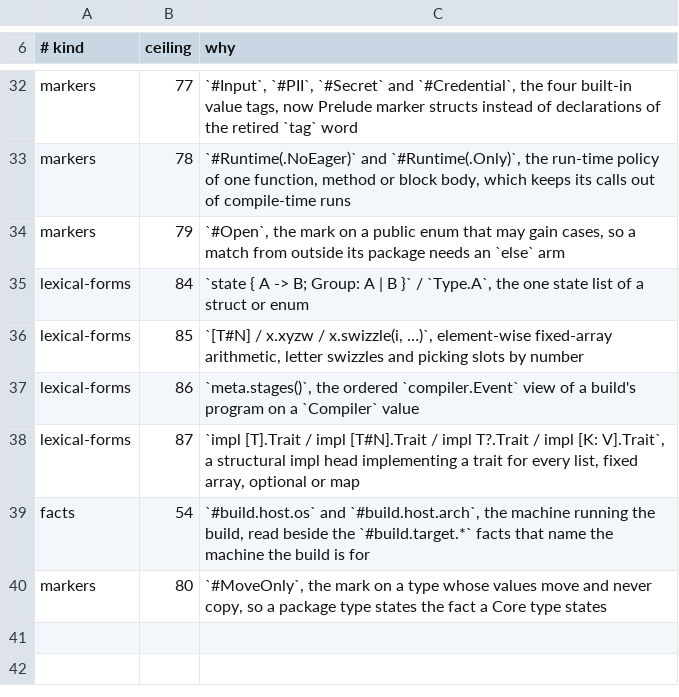
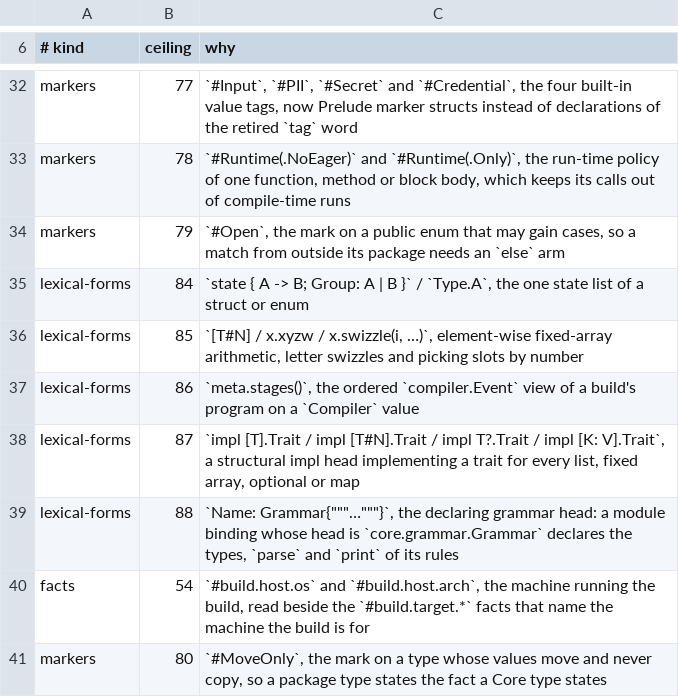
Before and after one commit to jet-language/jet, a TSV file: Tools/Agent/surface_budget.tsv, drawn as a sheet; only a part is shown, gaps mark what is left out; the diff names each change by its address in the sheet, - before the commit and + after, or states it on an @@ line.

```diff
--- a/Tools/Agent/surface_budget.tsv
+++ b/Tools/Agent/surface_budget.tsv
+row 39: lexical-forms | 88 | `Name: Grammar{"""…"""}`, the declaring grammar head: a module binding whose head is `core.grammar.Grammar` declares the types, `parse` and `print` of its rules
```
Also changed, not shown: 8 other files.
